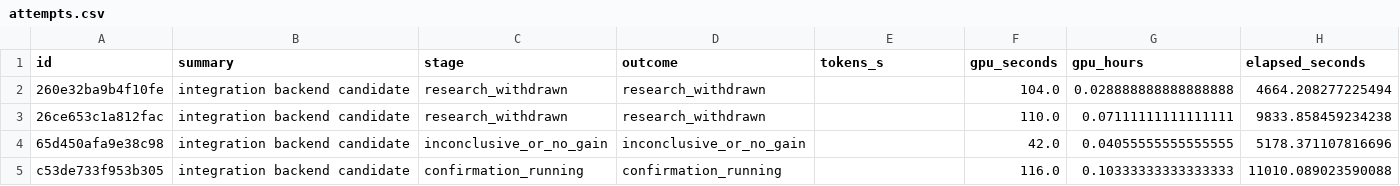
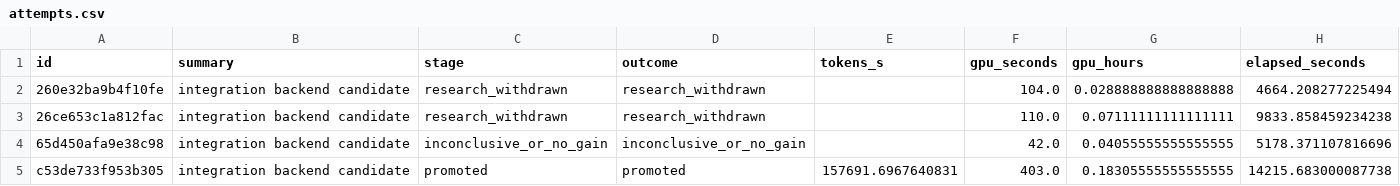
Before and after one commit to avitrost/triod-research-dashboard, a CSV file: site/attempts.csv, drawn as a sheet.

```diff
--- a/site/attempts.csv
+++ b/site/attempts.csv
@@ -4,2 +4,2 @@ id,summary,stage,outcome,tokens_s,gpu_seconds,gpu_hours,elapsed_seconds
 65d450afa9e38c98,integration backend candidate,inconclusive_or_no_gain,inconclusive_or_no_gain,,42.0,0.04055555555555555,5178.371107816696
-c53de733f953b305,integration backend candidate,confirmation_running,confirmation_running,,116.0,0.10333333333333333,11010.089023590088
+c53de733f953b305,integration backend candidate,promoted,promoted,157691.6967640831,403.0,0.18305555555555555,14215.683000087738
```
Also changed, not shown: 2 other files.
